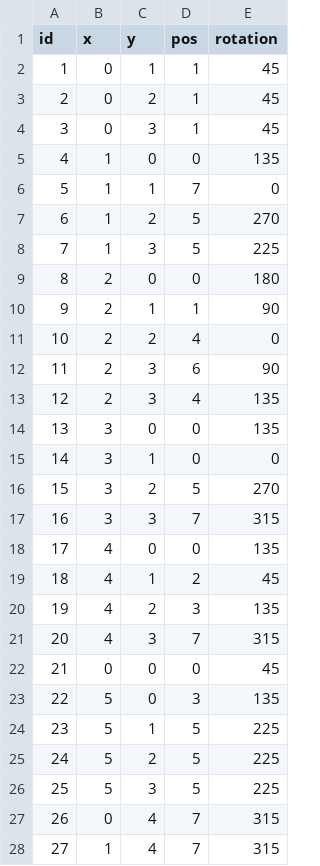
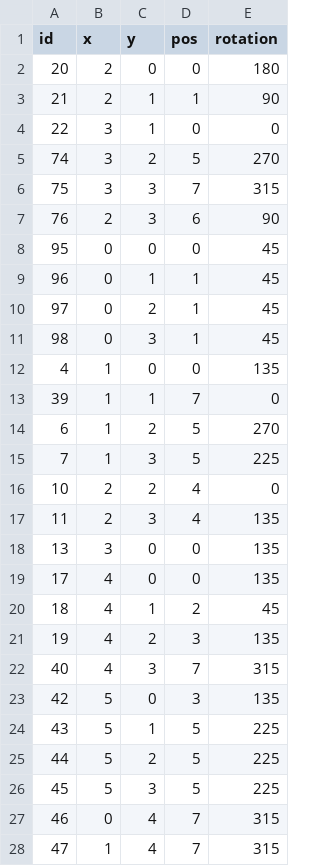
Before and after one commit to Duckietown-Chile/EI3001, a CSV file: duckietown_description/tags_duckietown.csv, drawn as a sheet; only a part is shown; the diff covers the shown part only.

Commit message:
taxi

```diff
--- a/duckietown_description/tags_duckietown.csv
+++ b/duckietown_description/tags_duckietown.csv
@@ -1,4 +1,11 @@
 id,  x,  y, pos, rotation
-1, 0,  1,   1, 45
-2, 0,  2,   1, 45
-3, 0,  3,   1, 45
+20,  2,  0,   0, 180
+21,  2,  1,   1, 90
+22,  3,  1,   0, 0
+74,  3,  2,   5, 270
+75,  3,  3,   7, 315
+76,  2,  3,   6, 90
+95,  0,  0,   0, 45
+96,  0,  1,   1, 45
+97,  0,  2,   1, 45
+98,  0,  3,   1, 45
@@ -6 +13 @@ id,  x,  y, pos, rotation
-5, 1,  1,   7, 0
+39,   1,  1,   7, 0
@@ -9,2 +15,0 @@ id,  x,  y, pos, rotation
-8, 2,  0,   0, 180
-9, 2,  1,   1, 90
@@ -12,2 +17 @@ id,  x,  y, pos, rotation
-11, 2,  3,   6, 90
-12, 2,  3,   4, 135
+11,  2,  3,   4, 135
@@ -15,3 +18,0 @@ id,  x,  y, pos, rotation
-14, 3,  1,   0, 0
-15, 3,  2,   5, 270
-16, 3,  3,   7, 315
@@ -21,8 +22,7 @@ id,  x,  y, pos, rotation
-20, 4,  3,   7, 315
-21, 0,  0,   0, 45
-22, 5,  0,   3, 135
-23, 5,  1,   5, 225
-24, 5,  2,   5, 225
-25, 5,  3,   5, 225
-26, 0,  4,   7, 315
-27, 1,  4,   7, 315
+40,  4,  3,   7, 315
+42,  5,  0,   3, 135
+43,  5,  1,   5, 225
+44,  5,  2,   5, 225
+45,  5,  3,   5, 225
+46,  0,  4,   7, 315
+47,  1,  4,   7, 315
```
Also changed, not shown: 3 edited cells elsewhere in this file.
